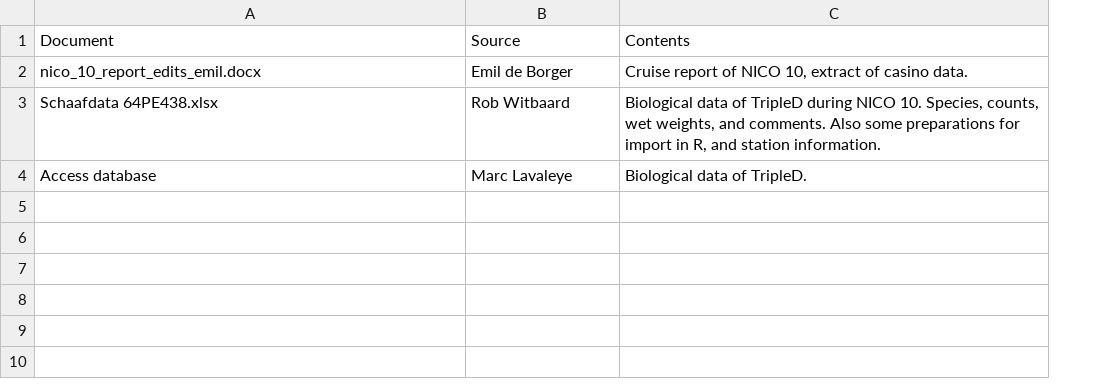
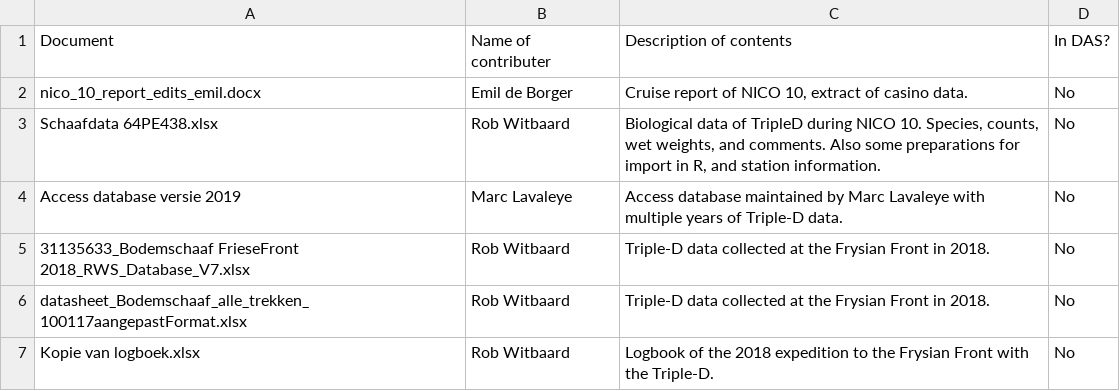
Before and after one commit to dswdejonge/TripleD, a CSV file: inst/extdata/data_sources.csv, drawn as a sheet; removed rows and columns are numbered as before the commit, all else as after; the diff names each change by its address in the sheet, - before the commit and + after, or states it on an @@ line.

Commit message:
Added raw data sources to file.

```diff
--- a/inst/extdata/data_sources.csv
+++ b/inst/extdata/data_sources.csv
+column D, rows 1-3: In DAS? | No | No
-B1: Source
+B1: Name of contributer
-C1: Contents
+C1: Description of contents
-row 4: Access database | Marc Lavaleye | Biological data of TripleD.
+row 4: Access database versie 2019 | Marc Lavaleye | Access database maintained by Marc Lavaleye with multiple years of Triple-D data. | No
+row 5: 31135633_Bodemschaaf FrieseFront 2018_RWS_Database_V7.xlsx | Rob Witbaard | Triple-D data collected at the Frysian Front in 2018. | No
+row 6: datasheet_Bodemschaaf_alle_trekken_100117aangepastFormat.xlsx | Rob Witbaard | Triple-D data collected at the Frysian Front in 2018. | No
+row 7: Kopie van logboek.xlsx | Rob Witbaard | Logbook of the 2018 expedition to the Frysian Front with the Triple-D. | No
```
